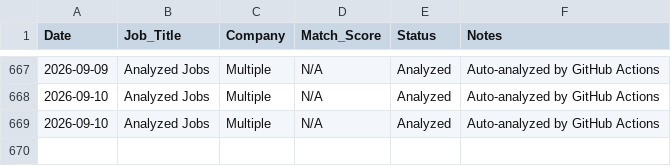
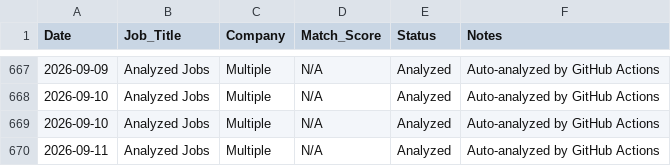
Before and after one commit to sednabcn/job-search-automation, a CSV file: tracking/job_applications.csv, drawn as a sheet; only a part is shown, gaps mark what is left out.

```diff
--- a/tracking/job_applications.csv
+++ b/tracking/job_applications.csv
@@ -669 +669,2 @@ Date,Job_Title,Company,Match_Score,Status,Notes
 2026-09-10,Analyzed Jobs,Multiple,N/A,Analyzed,Auto-analyzed by GitHub Actions
+2026-09-11,Analyzed Jobs,Multiple,N/A,Analyzed,Auto-analyzed by GitHub Actions
```
